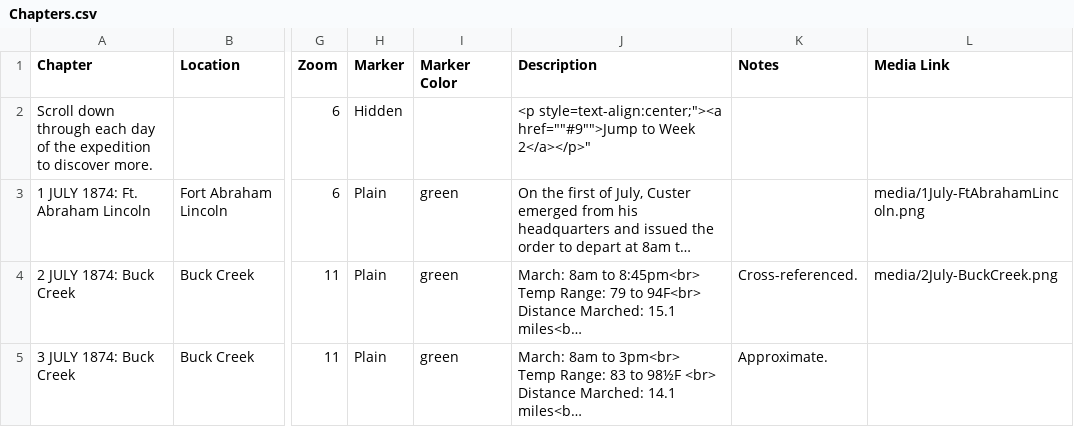
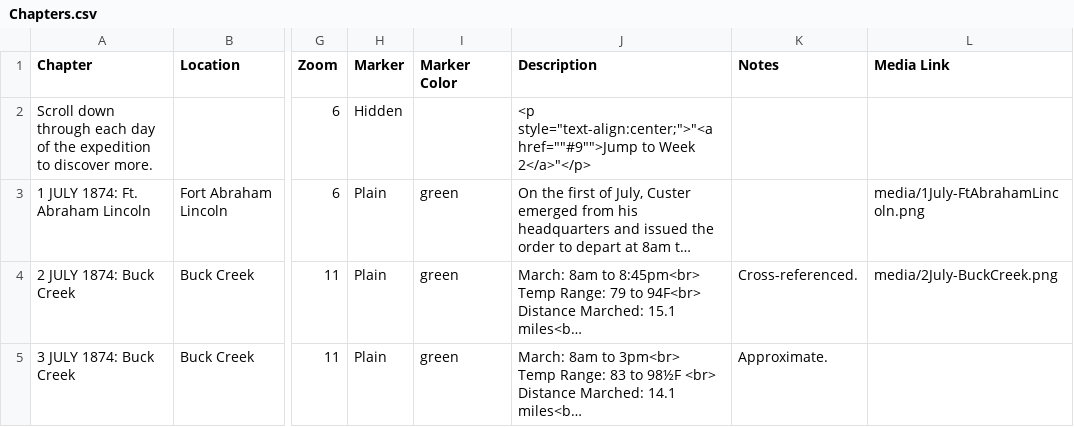
Before and after one commit to Brown-University-Library/ioop, a CSV file: csv/Chapters.csv, drawn as a sheet; only a part is shown, gaps mark what is left out; long unchanged cells end in …; the diff names each change by its address in the sheet, - before the commit and + after, or states it on an @@ line.

Commit message:
Update Chapters.csv

```diff
--- a/csv/Chapters.csv
+++ b/csv/Chapters.csv
-J2 (Description): <p style=text-align:center;"><a href=""#9"">Jump to Week 2</a></p>"
+J2 (Description): <p style="text-align:center;">"<a href=""#9"">Jump to Week 2</a>"</p>
```
